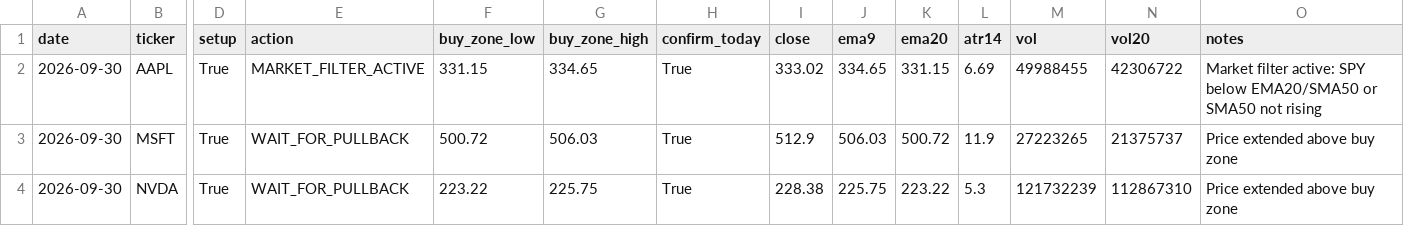
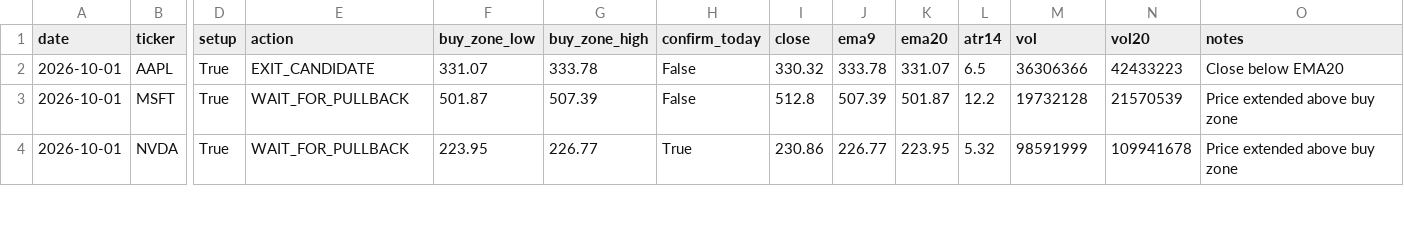
Before and after one commit to Ayodukale/S_B, a CSV file: data/out_signals.csv, drawn as a sheet; only a part is shown, gaps mark what is left out; the diff covers the shown part only; the diff names each change by its address in the sheet, - before the commit and + after, or states it on an @@ line.

```diff
--- a/data/out_signals.csv
+++ b/data/out_signals.csv
-A2:A4 (date): 2026-09-30
+A2:A4 (date): 2026-10-01
-E2 (action): MARKET_FILTER_ACTIVE
+E2 (action): EXIT_CANDIDATE
-F2 (buy_zone_low): 331.15
+F2 (buy_zone_low): 331.07
-G2 (buy_zone_high): 334.65
+G2 (buy_zone_high): 333.78
-H2:H3 (confirm_today): True
+H2:H3 (confirm_today): False
-I2 (close): 333.02
+I2 (close): 330.32
-J2 (ema9): 334.65
+J2 (ema9): 333.78
-K2 (ema20): 331.15
+K2 (ema20): 331.07
-L2 (atr14): 6.69
+L2 (atr14): 6.5
-M2 (vol): 49988455
+M2 (vol): 36306366
-N2 (vol20): 42306722
+N2 (vol20): 42433223
-O2 (notes): Market filter active: SPY below EMA20/SMA50 or SMA50 not rising
+O2 (notes): Close below EMA20
-F3 (buy_zone_low): 500.72
+F3 (buy_zone_low): 501.87
-G3 (buy_zone_high): 506.03
+G3 (buy_zone_high): 507.39
-I3 (close): 512.9
+I3 (close): 512.8
-J3 (ema9): 506.03
+J3 (ema9): 507.39
-K3 (ema20): 500.72
+K3 (ema20): 501.87
-L3 (atr14): 11.9
+L3 (atr14): 12.2
-M3 (vol): 27223265
+M3 (vol): 19732128
-N3 (vol20): 21375737
+N3 (vol20): 21570539
-F4 (buy_zone_low): 223.22
+F4 (buy_zone_low): 223.95
-G4 (buy_zone_high): 225.75
+G4 (buy_zone_high): 226.77
-I4 (close): 228.38
+I4 (close): 230.86
-J4 (ema9): 225.75
+J4 (ema9): 226.77
-K4 (ema20): 223.22
+K4 (ema20): 223.95
-L4 (atr14): 5.3
+L4 (atr14): 5.32
-M4 (vol): 121732239
+M4 (vol): 98591999
-N4 (vol20): 112867310
+N4 (vol20): 109941678
```
Also changed, not shown: 1 removed row and 19 edited cells elsewhere in this file, data/ledger.csv, 3 other files.
